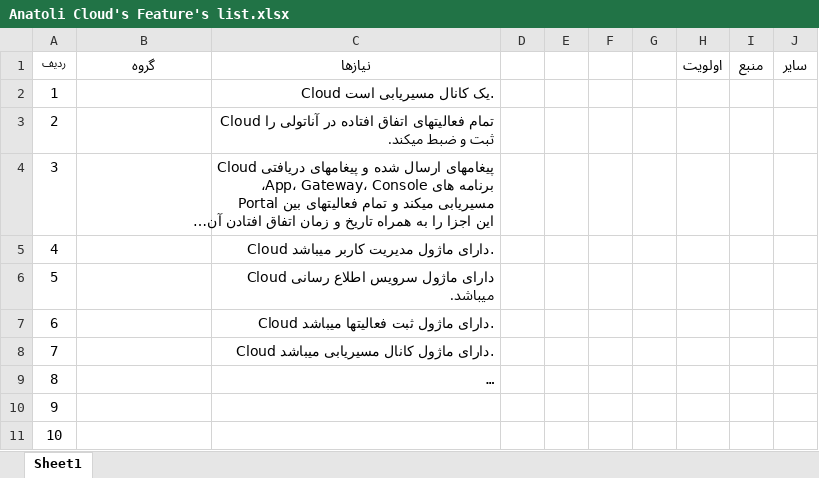
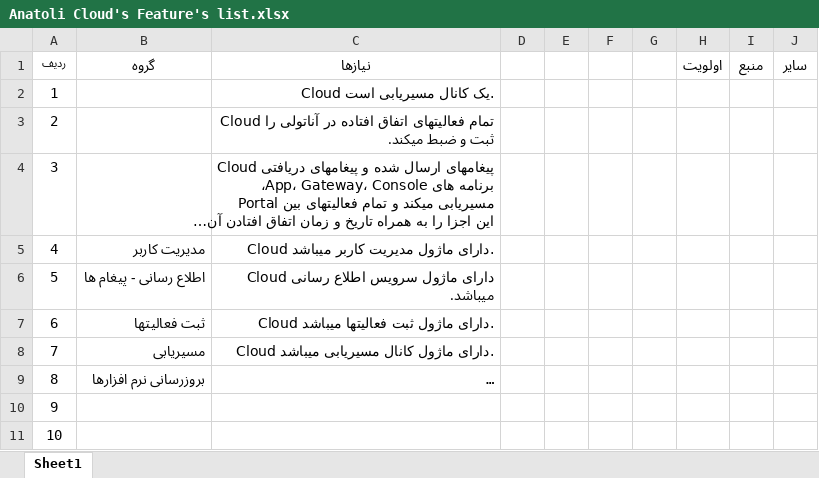
Before and after one commit to Varanegar/anatolialibrary, an Excel workbook: Document/DPV.FL/Anatoli Cloud's Feature's list.xlsx, sheet Sheet1, drawn as a sheet; only a part is shown; long unchanged cells end in …; values as stored, in another font and other column widths than the file's, no borders; the diff names each change by its address in the sheet, - before the commit and + after, or states it on an @@ line.

Commit message:
تهیه ی لیست ویژگی های Cloud

```diff
--- a/Document/DPV.FL/Anatoli Cloud's Feature's list.xlsx (sheet Sheet1)
+++ b/Document/DPV.FL/Anatoli Cloud's Feature's list.xlsx (sheet Sheet1)
-B5 (گروه): (empty)
+B5 (گروه): مدیریت کاربر
-B6 (گروه): (empty)
+B6 (گروه): اطلاع رسانی - پیغام ها
-B7 (گروه): (empty)
+B7 (گروه): ثبت فعالیتها
-B8 (گروه): (empty)
+B8 (گروه): مسیریابی
-B9 (گروه): (empty)
+B9 (گروه): بروزرسانی نرم افزارها
```
